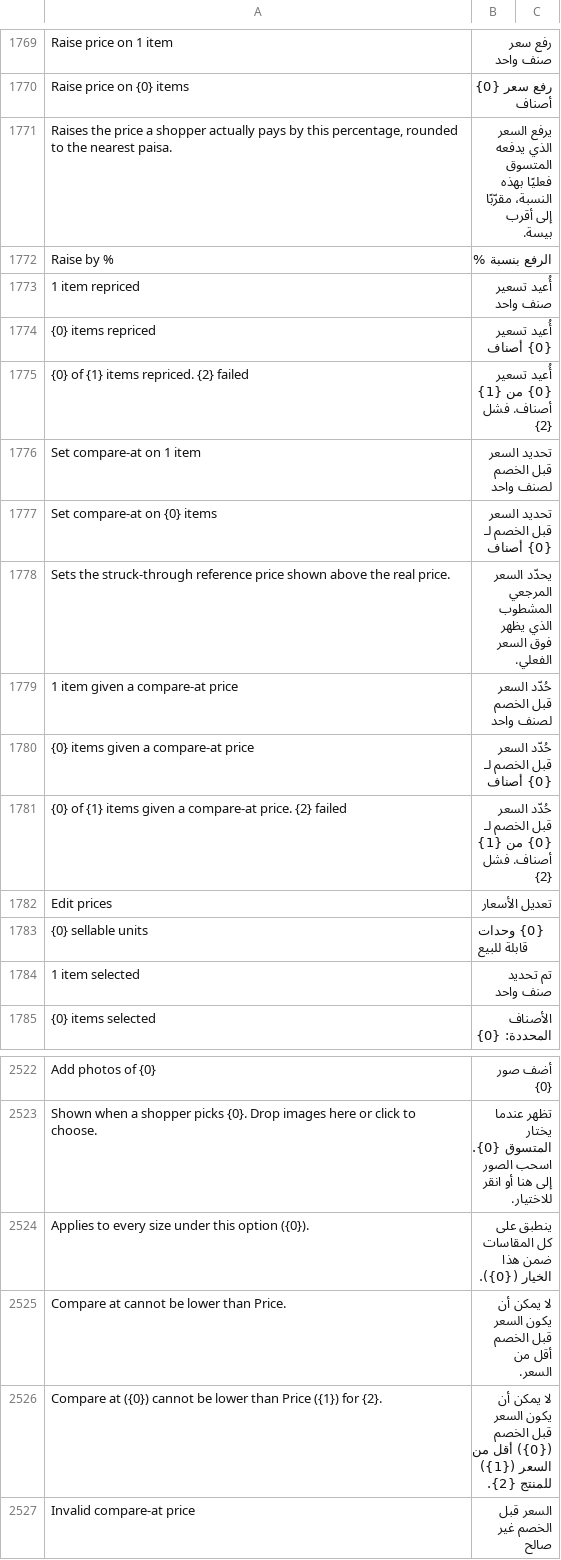
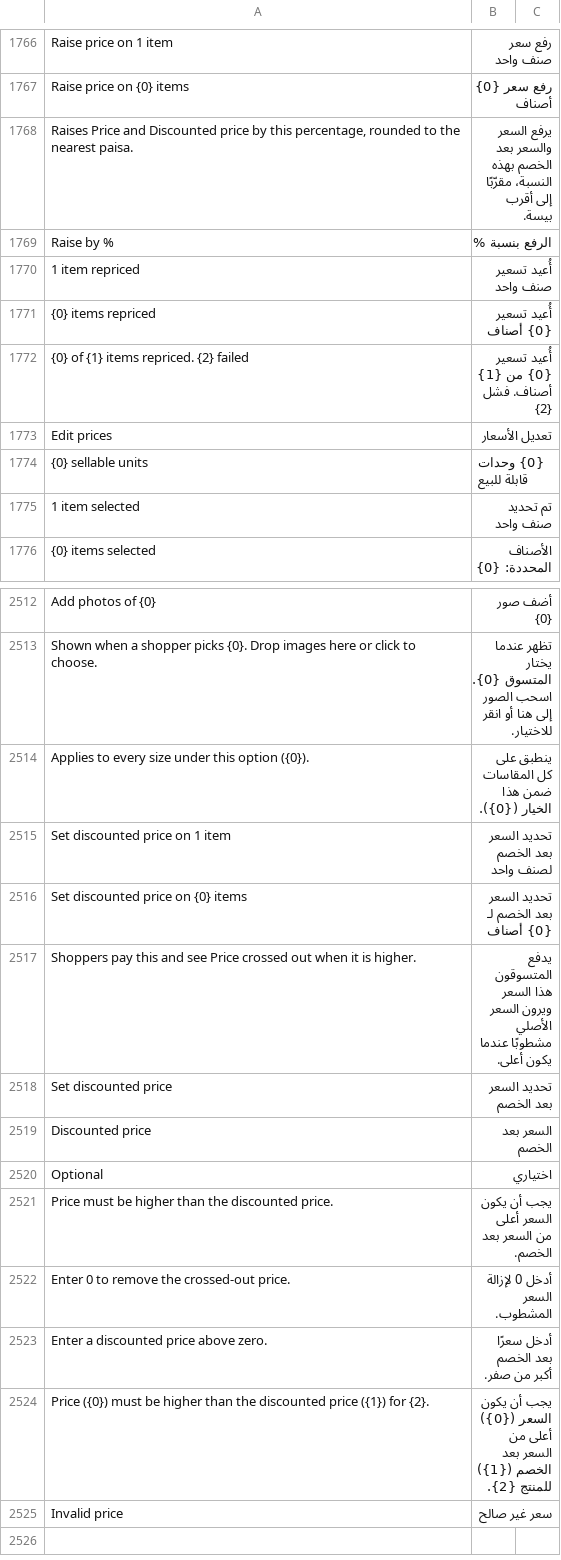
Before and after one commit to bwhtech/commera, a CSV file: commera/translations/ar.csv, drawn as a sheet; only a part is shown, gaps mark what is left out; the diff covers the shown part only.

Commit message:
feat(pricing): label price and discounted price, trim the check

```diff
--- a/commera/translations/ar.csv
+++ b/commera/translations/ar.csv
@@ -1770,3 +1767,3 @@ Raise price on 1 item,رفع سعر صنف واحد
 Raise price on {0} items,رفع سعر {0} أصناف
-"Raises the price a shopper actually pays by this percentage, rounded to the nearest paisa.",يرفع السعر الذي يدفعه المتسوق فعليًا بهذه النسبة، مقرّبًا إلى أقرب بيسة.
+"Raises Price and Discounted price by this percentage, rounded to the nearest paisa.",يرفع السعر والسعر بعد الخصم بهذه النسبة، مقرّبًا إلى أقرب بيسة.
 Raise by %,الرفع بنسبة %
@@ -1775,8 +1772,2 @@ Raise by %,الرفع بنسبة %
 {0} of {1} items repriced. {2} failed,أُعيد تسعير {0} من {1} أصناف. فشل {2}
-Set compare-at on 1 item,تحديد السعر قبل الخصم لصنف واحد
-Set compare-at on {0} items,تحديد السعر قبل الخصم لـ {0} أصناف
-Sets the struck-through reference price shown above the real price.,يحدّد السعر المرجعي المشطوب الذي يظهر فوق السعر الفعلي.
-1 item given a compare-at price,حُدّد السعر قبل الخصم لصنف واحد
-{0} items given a compare-at price,حُدّد السعر قبل الخصم لـ {0} أصناف
-{0} of {1} items given a compare-at price. {2} failed,حُدّد السعر قبل الخصم لـ {0} من {1} أصناف. فشل {2}
 Edit prices,تعديل الأسعار
@@ -2524,4 +2514,12 @@ Shown when a shopper picks {0}. Drop images here or click to choose.,تظهر ع
 Applies to every size under this option ({0}).,ينطبق على كل المقاسات ضمن هذا الخيار ({0}).
-Compare at cannot be lower than Price.,لا يمكن أن يكون السعر قبل الخصم أقل من السعر.
-Compare at ({0}) cannot be lower than Price ({1}) for {2}.,لا يمكن أن يكون السعر قبل الخصم ({0}) أقل من السعر ({1}) للمنتج {2}.
-Invalid compare-at price,السعر قبل الخصم غير صالح
+Set discounted price on 1 item,تحديد السعر بعد الخصم لصنف واحد
+Set discounted price on {0} items,تحديد السعر بعد الخصم لـ {0} أصناف
+Shoppers pay this and see Price crossed out when it is higher.,يدفع المتسوقون هذا السعر ويرون السعر الأصلي مشطوبًا عندما يكون أعلى.
+Set discounted price,تحديد السعر بعد الخصم
+Discounted price,السعر بعد الخصم
+Optional,اختياري
+Price must be higher than the discounted price.,يجب أن يكون السعر أعلى من السعر بعد الخصم.
+Enter 0 to remove the crossed-out price.,أدخل 0 لإزالة السعر المشطوب.
+Enter a discounted price above zero.,أدخل سعرًا بعد الخصم أكبر من صفر.
+Price ({0}) must be higher than the discounted price ({1}) for {2}.,يجب أن يكون السعر ({0}) أعلى من السعر بعد الخصم ({1}) للمنتج {2}.
+Invalid price,سعر غير صالح
```
Also changed, not shown: 4 removed rows elsewhere in this file, 15 other files.
